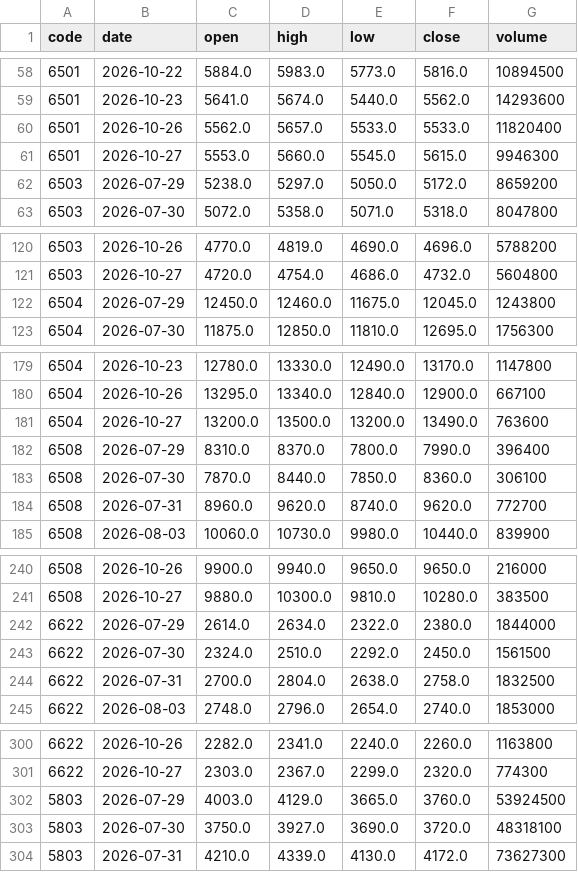
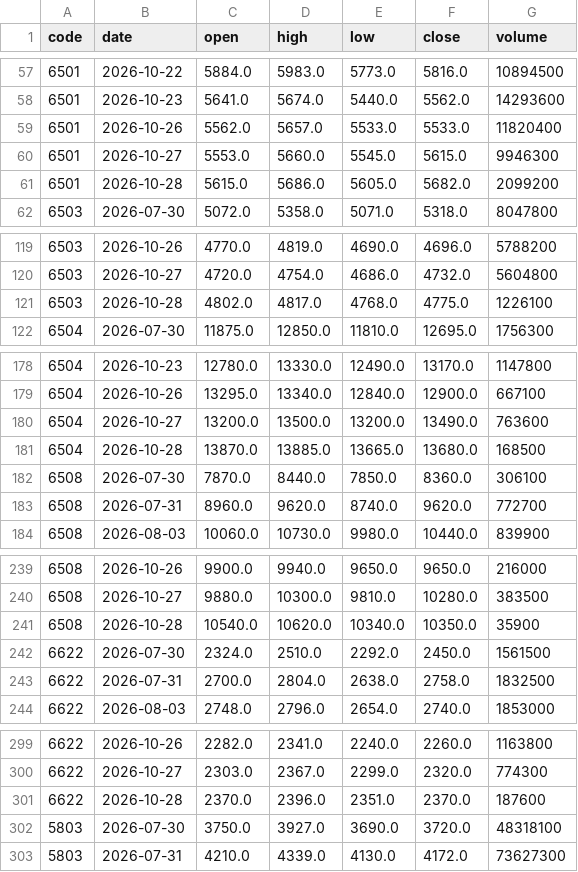
Before and after one commit to gudianjun/jp-bars, a CSV file: data/latest.csv, drawn as a sheet; only a part is shown, gaps mark what is left out; the diff covers the shown part only.

```diff
--- a/data/latest.csv
+++ b/data/latest.csv
@@ -61,3 +60,3 @@ code,date,open,high,low,close,volume
 6501,2026-10-27,5553.0,5660.0,5545.0,5615.0,9946300
-6503,2026-07-29,5238.0,5297.0,5050.0,5172.0,8659200
+6501,2026-10-28,5615.0,5686.0,5605.0,5682.0,2099200
 6503,2026-07-30,5072.0,5358.0,5071.0,5318.0,8047800
@@ -121,3 +120,3 @@ code,date,open,high,low,close,volume
 6503,2026-10-27,4720.0,4754.0,4686.0,4732.0,5604800
-6504,2026-07-29,12450.0,12460.0,11675.0,12045.0,1243800
+6503,2026-10-28,4802.0,4817.0,4768.0,4775.0,1226100
 6504,2026-07-30,11875.0,12850.0,11810.0,12695.0,1756300
@@ -181,3 +180,3 @@ code,date,open,high,low,close,volume
 6504,2026-10-27,13200.0,13500.0,13200.0,13490.0,763600
-6508,2026-07-29,8310.0,8370.0,7800.0,7990.0,396400
+6504,2026-10-28,13870.0,13885.0,13665.0,13680.0,168500
 6508,2026-07-30,7870.0,8440.0,7850.0,8360.0,306100
@@ -241,3 +240,3 @@ code,date,open,high,low,close,volume
 6508,2026-10-27,9880.0,10300.0,9810.0,10280.0,383500
-6622,2026-07-29,2614.0,2634.0,2322.0,2380.0,1844000
+6508,2026-10-28,10540.0,10620.0,10340.0,10350.0,35900
 6622,2026-07-30,2324.0,2510.0,2292.0,2450.0,1561500
@@ -301,3 +300,3 @@ code,date,open,high,low,close,volume
 6622,2026-10-27,2303.0,2367.0,2299.0,2320.0,774300
-5803,2026-07-29,4003.0,4129.0,3665.0,3760.0,53924500
+6622,2026-10-28,2370.0,2396.0,2351.0,2370.0,187600
 5803,2026-07-30,3750.0,3927.0,3690.0,3720.0,48318100
```
Also changed, not shown: 9 added rows and 9 removed rows elsewhere in this file, 1 other file.
